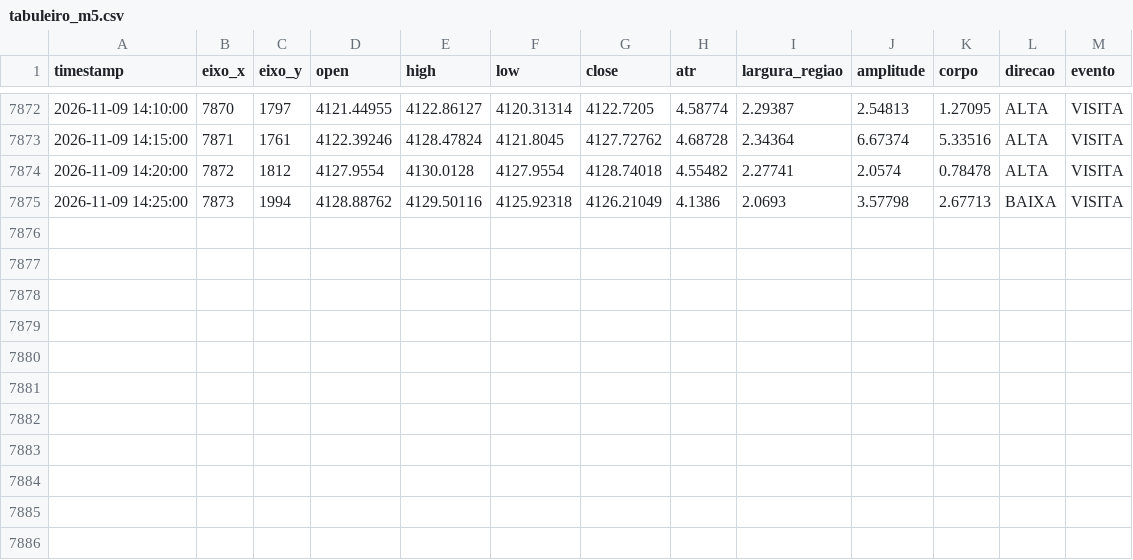
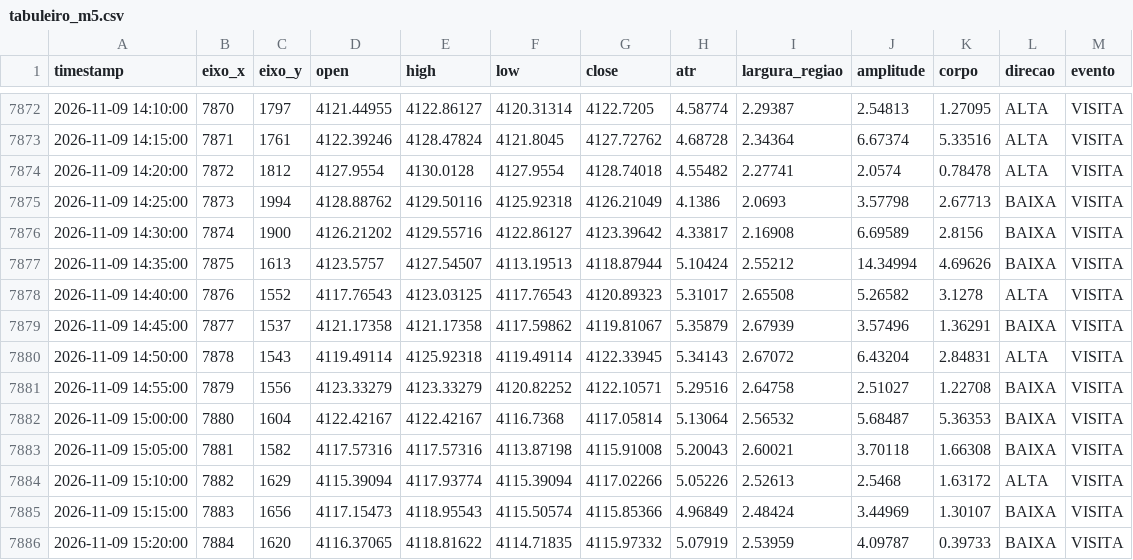
Before and after one commit to loucoparasempre00-ship-it/xauusd-bot-v2-, a CSV file: data/tabuleiro_m5.csv, drawn as a sheet; only a part is shown, gaps mark what is left out; the diff names each change by its address in the sheet, - before the commit and + after, or states it on an @@ line.

```diff
--- a/data/tabuleiro_m5.csv
+++ b/data/tabuleiro_m5.csv
+row 7876: 2026-11-09 14:30:00 | 7874 | 1900 | 4126.21202 | 4129.55716 | 4122.86127 | 4123.39642 | 4.33817 | 2.16908 | 6.69589 | 2.8156 | BAIXA | VISITA
+row 7877: 2026-11-09 14:35:00 | 7875 | 1613 | 4123.5757 | 4127.54507 | 4113.19513 | 4118.87944 | 5.10424 | 2.55212 | 14.34994 | 4.69626 | BAIXA | VISITA
+row 7878: 2026-11-09 14:40:00 | 7876 | 1552 | 4117.76543 | 4123.03125 | 4117.76543 | 4120.89323 | 5.31017 | 2.65508 | 5.26582 | 3.1278 | ALTA | VISITA
+row 7879: 2026-11-09 14:45:00 | 7877 | 1537 | 4121.17358 | 4121.17358 | 4117.59862 | 4119.81067 | 5.35879 | 2.67939 | 3.57496 | 1.36291 | BAIXA | VISITA
+row 7880: 2026-11-09 14:50:00 | 7878 | 1543 | 4119.49114 | 4125.92318 | 4119.49114 | 4122.33945 | 5.34143 | 2.67072 | 6.43204 | 2.84831 | ALTA | VISITA
+row 7881: 2026-11-09 14:55:00 | 7879 | 1556 | 4123.33279 | 4123.33279 | 4120.82252 | 4122.10571 | 5.29516 | 2.64758 | 2.51027 | 1.22708 | BAIXA | VISITA
+row 7882: 2026-11-09 15:00:00 | 7880 | 1604 | 4122.42167 | 4122.42167 | 4116.7368 | 4117.05814 | 5.13064 | 2.56532 | 5.68487 | 5.36353 | BAIXA | VISITA
+row 7883: 2026-11-09 15:05:00 | 7881 | 1582 | 4117.57316 | 4117.57316 | 4113.87198 | 4115.91008 | 5.20043 | 2.60021 | 3.70118 | 1.66308 | BAIXA | VISITA
+row 7884: 2026-11-09 15:10:00 | 7882 | 1629 | 4115.39094 | 4117.93774 | 4115.39094 | 4117.02266 | 5.05226 | 2.52613 | 2.5468 | 1.63172 | ALTA | VISITA
+row 7885: 2026-11-09 15:15:00 | 7883 | 1656 | 4117.15473 | 4118.95543 | 4115.50574 | 4115.85366 | 4.96849 | 2.48424 | 3.44969 | 1.30107 | BAIXA | VISITA
+row 7886: 2026-11-09 15:20:00 | 7884 | 1620 | 4116.37065 | 4118.81622 | 4114.71835 | 4115.97332 | 5.07919 | 2.53959 | 4.09787 | 0.39733 | BAIXA | VISITA
```
Also changed, not shown: data/eventos_bordas_m5.csv, data/memoria_agente.csv, 19 other files.
